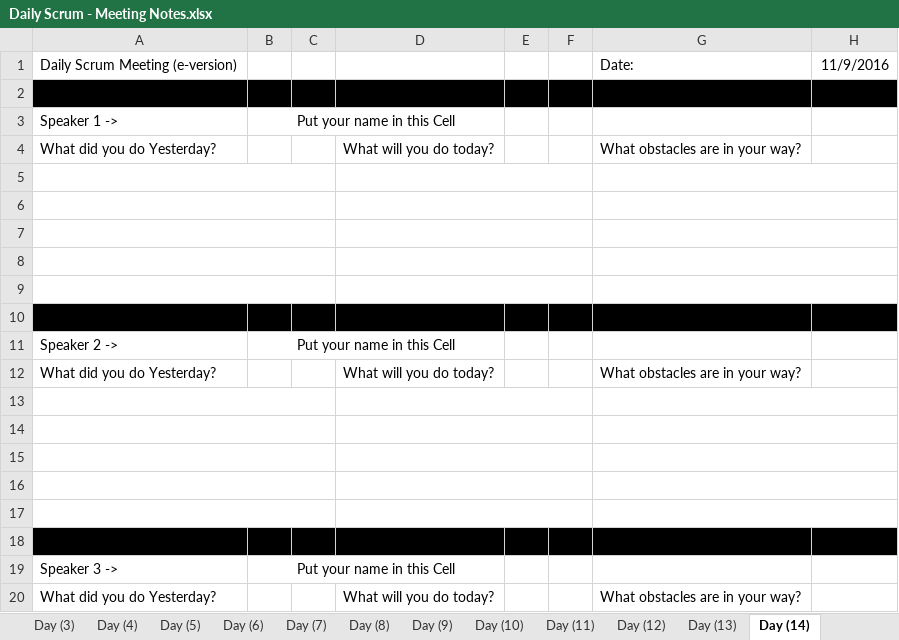
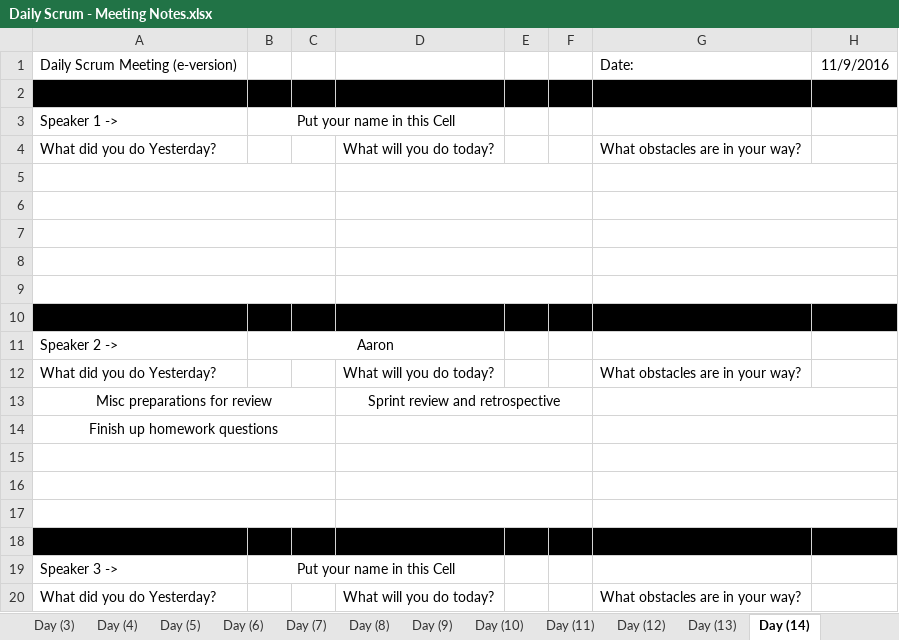
Before and after one commit to elliae01/assignment8, an Excel workbook: assignment8/src/MeetingNotes/Daily Scrum - Meeting Notes.xlsx, sheet Day (14), drawn as a sheet; values as stored, in another font and other column widths than the file's, no borders; the diff names each change by its address in the sheet, - before the commit and + after, or states it on an @@ line.

```diff
--- a/assignment8/src/MeetingNotes/Daily Scrum - Meeting Notes.xlsx (sheet Day (14))
+++ b/assignment8/src/MeetingNotes/Daily Scrum - Meeting Notes.xlsx (sheet Day (14))
-B11: Put your name in this Cell
+B11: Aaron
-row 13: (empty)
+row 13: Misc preparations for review |  |  | Sprint review and retrospective
-A14: (empty)
+A14: Finish up homework questions
```
Also changed, not shown: sheet Day (11), sheet Day (12), sheet Day (13).
